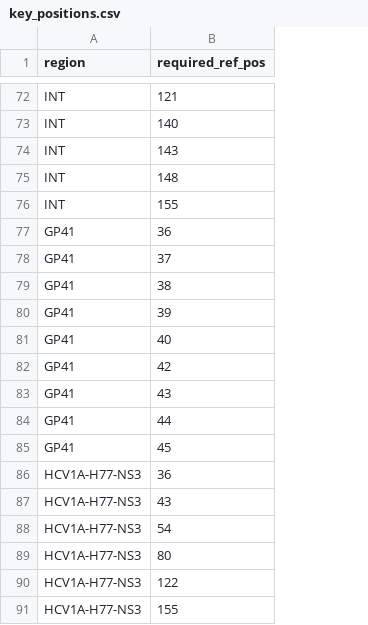
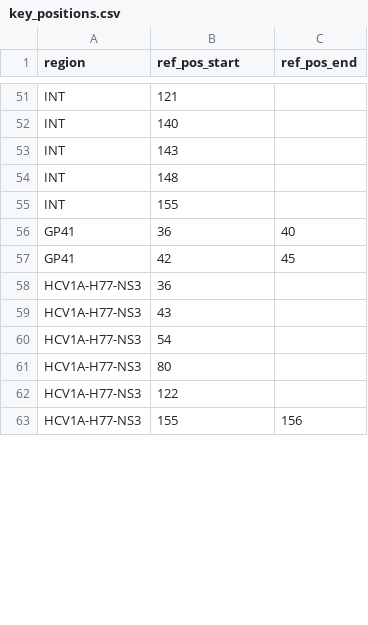
Before and after one commit to cfe-lab/MiCall, a CSV file: key_positions.csv, drawn as a sheet; only a part is shown, gaps mark what is left out; removed rows and columns are numbered as before the commit, all else as after; the diff covers the shown part only; the diff names each change by its address in the sheet, - before the commit and + after, or states it on an @@ line.

```diff
--- a/key_positions.csv
+++ b/key_positions.csv
+column C (ref_pos_end), rows 56-63: 40 | 45 |  |  |  |  |  | 156
-B1: required_ref_pos
+B1: ref_pos_start
-row 78: GP41 | 37
-row 79: GP41 | 38
-row 80: GP41 | 39
-row 81: GP41 | 40
-row 83: GP41 | 43
-row 84: GP41 | 44
-row 85: GP41 | 45
```
Also changed, not shown: 1 added row and 54 removed rows elsewhere in this file, reference_sequences/csf2counts_amino_refseqs.csv, 2 other files.
